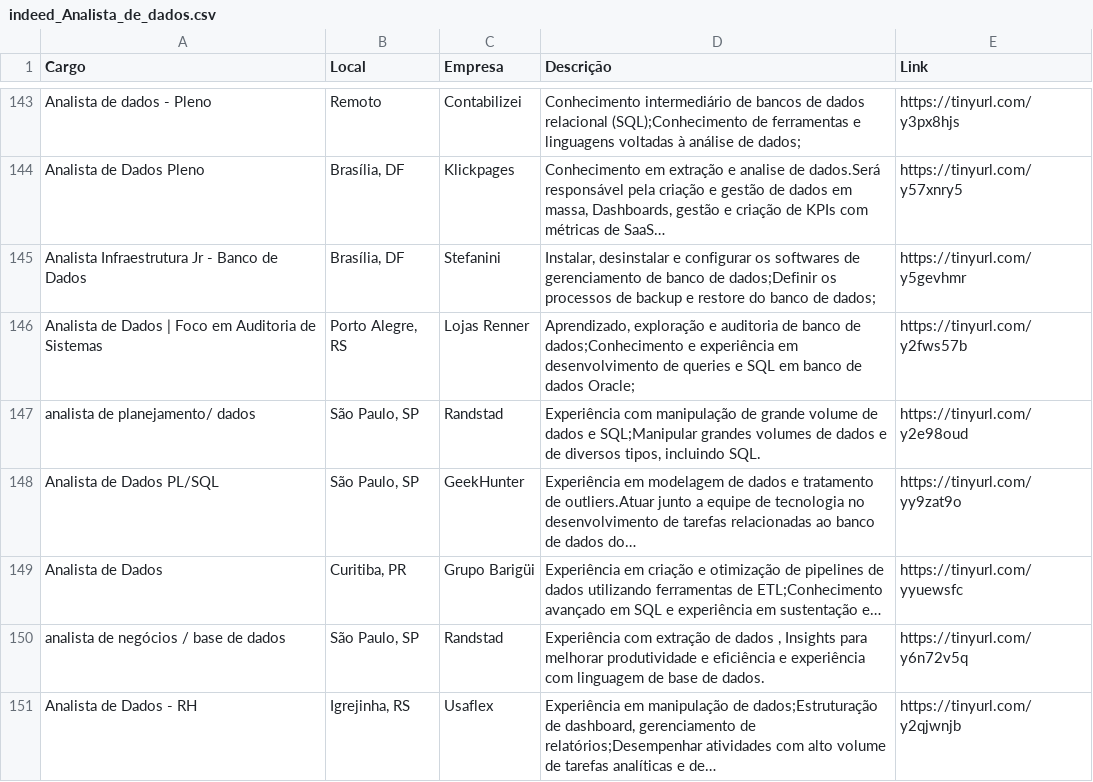
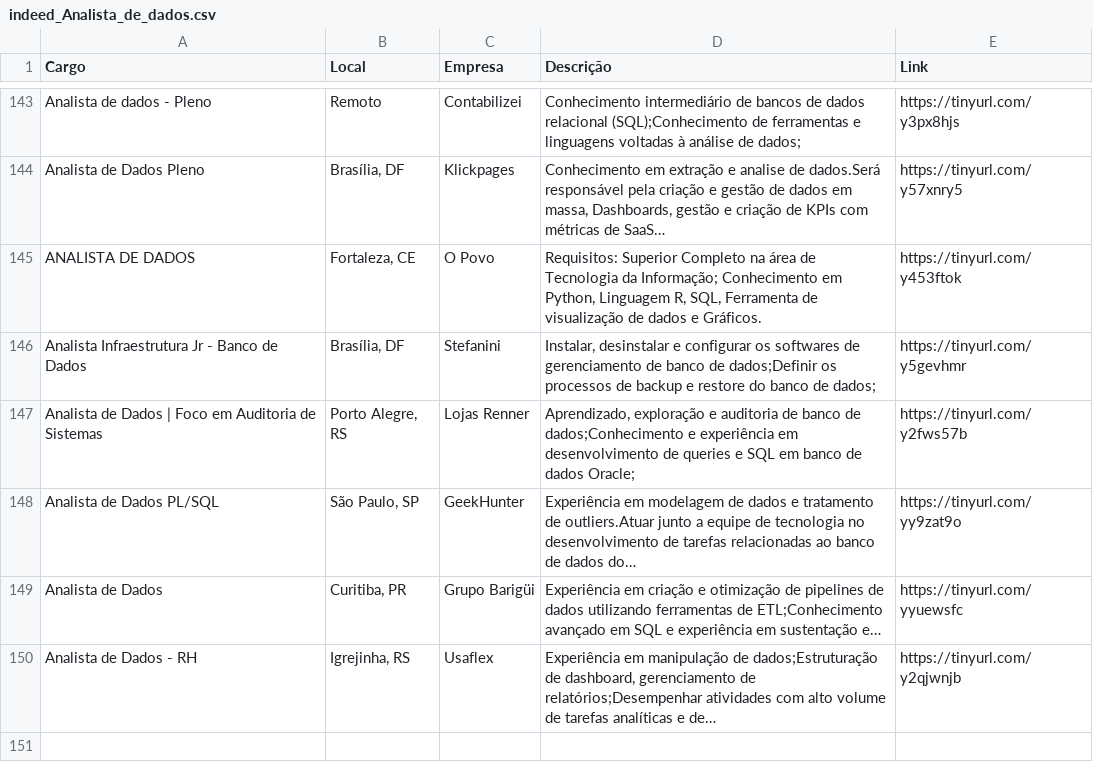
Before and after one commit to silviolima07/App-Indeed, a CSV file: CSV/indeed_Analista_de_dados.csv, drawn as a sheet; only a part is shown, gaps mark what is left out; the diff covers the shown part only.

```diff
--- a/CSV/indeed_Analista_de_dados.csv
+++ b/CSV/indeed_Analista_de_dados.csv
@@ -144,8 +144,7 @@ Analista de dados - Pleno,Remoto,Contabilizei,Conhecimento intermediário de ban
 Analista de Dados Pleno,"Brasília, DF",Klickpages,"Conhecimento em extração e analise de dados.Será responsável pela criação e gestão de dados em massa, Dashboards, gestão e criação de KPIs com métricas de SaaS…",https://tinyurl.com/y57xnry5
+ANALISTA DE DADOS,"Fortaleza, CE",O Povo,"Requisitos: Superior Completo na área de Tecnologia da Informação; Conhecimento em Python, Linguagem R, SQL, Ferramenta de visualização de dados e Gráficos.",https://tinyurl.com/y453ftok
 Analista Infraestrutura Jr - Banco de Dados,"Brasília, DF",Stefanini,"Instalar, desinstalar e configurar os softwares de gerenciamento de banco de dados;Definir os processos de backup e restore do banco de dados;",https://tinyurl.com/y5gevhmr
 Analista de Dados | Foco em Auditoria de Sistemas,"Porto Alegre, RS",Lojas Renner,"Aprendizado, exploração e auditoria de banco de dados;Conhecimento e experiência em desenvolvimento de queries e SQL em banco de dados Oracle;",https://tinyurl.com/y2fws57b
-analista de planejamento/ dados,"São Paulo, SP",Randstad,"Experiência com manipulação de grande volume de dados e SQL;Manipular grandes volumes de dados e de diversos tipos, incluindo SQL.",https://tinyurl.com/y2e98oud
 Analista de Dados PL/SQL,"São Paulo, SP",GeekHunter,Experiência em modelagem de dados e tratamento de outliers.Atuar junto a equipe de tecnologia no desenvolvimento de tarefas relacionadas ao banco de dados do…,https://tinyurl.com/yy9zat9o
 Analista de Dados,"Curitiba, PR",Grupo Barigüi,Experiência em criação e otimização de pipelines de dados utilizando ferramentas de ETL;Conhecimento avançado em SQL e experiência em sustentação e…,https://tinyurl.com/yyuewsfc
-analista de negócios / base de dados,"São Paulo, SP",Randstad,"Experiência com extração de dados , Insights para melhorar produtividade e eficiência e experiência com linguagem de base de dados.",https://tinyurl.com/y6n72v5q
 Analista de Dados - RH,"Igrejinha, RS",Usaflex,"Experiência em manipulação de dados;Estruturação de dashboard, gerenciamento de relatórios;Desempenhar atividades com alto volume de tarefas analíticas e de…",https://tinyurl.com/y2qjwnjb
```
Also changed, not shown: 8 added rows, 8 removed rows, 44 moved rows and 5 edited cells elsewhere in this file, CSV/indeed_Cientista_de_dados.csv, CSV/indeed_Engenheiro_de_dados.csv, 1 other file.
